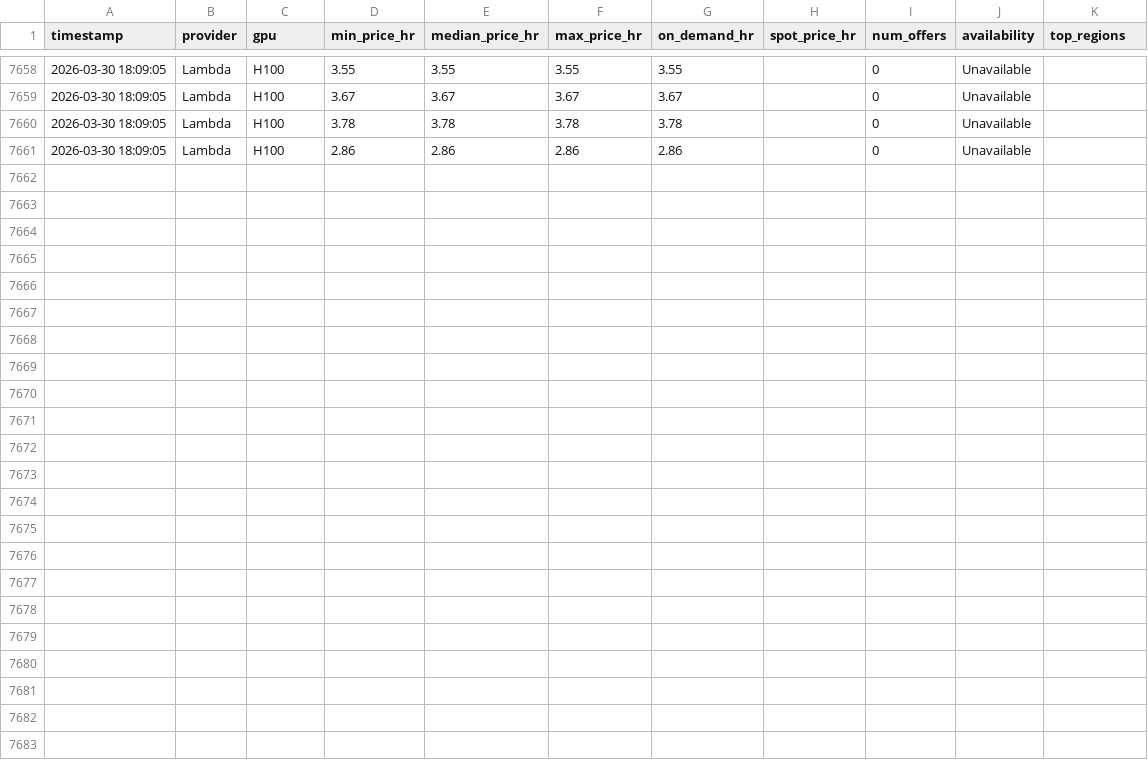
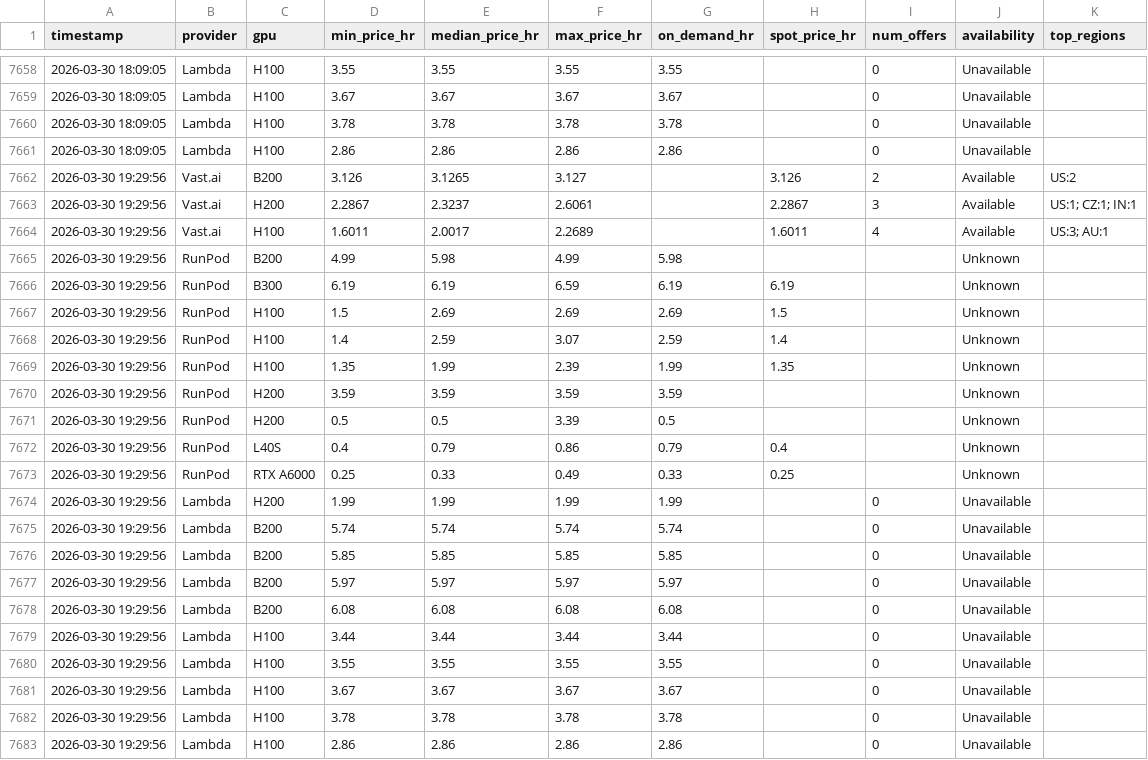
Before and after one commit to nixj9/gpu-market-intel, a CSV file: data/gpu_pricing.csv, drawn as a sheet; only a part is shown, gaps mark what is left out; the diff names each change by its address in the sheet, - before the commit and + after, or states it on an @@ line.

Commit message:
📊 data: 2026-03-30 19:29 UTC

```diff
--- a/data/gpu_pricing.csv
+++ b/data/gpu_pricing.csv
+row 7662: 2026-03-30 19:29:56 | Vast.ai | B200 | 3.126 | 3.1265 | 3.127 |  | 3.126 | 2 | Available | US:2
+row 7663: 2026-03-30 19:29:56 | Vast.ai | H200 | 2.2867 | 2.3237 | 2.6061 |  | 2.2867 | 3 | Available | US:1; CZ:1; IN:1
+row 7664: 2026-03-30 19:29:56 | Vast.ai | H100 | 1.6011 | 2.0017 | 2.2689 |  | 1.6011 | 4 | Available | US:3; AU:1
+row 7665: 2026-03-30 19:29:56 | RunPod | B200 | 4.99 | 5.98 | 4.99 | 5.98 |  |  | Unknown
+row 7666: 2026-03-30 19:29:56 | RunPod | B300 | 6.19 | 6.19 | 6.59 | 6.19 | 6.19 |  | Unknown
+row 7667: 2026-03-30 19:29:56 | RunPod | H100 | 1.5 | 2.69 | 2.69 | 2.69 | 1.5 |  | Unknown
+row 7668: 2026-03-30 19:29:56 | RunPod | H100 | 1.4 | 2.59 | 3.07 | 2.59 | 1.4 |  | Unknown
+row 7669: 2026-03-30 19:29:56 | RunPod | H100 | 1.35 | 1.99 | 2.39 | 1.99 | 1.35 |  | Unknown
+row 7670: 2026-03-30 19:29:56 | RunPod | H200 | 3.59 | 3.59 | 3.59 | 3.59 |  |  | Unknown
+row 7671: 2026-03-30 19:29:56 | RunPod | H200 | 0.5 | 0.5 | 3.39 | 0.5 |  |  | Unknown
+row 7672: 2026-03-30 19:29:56 | RunPod | L40S | 0.4 | 0.79 | 0.86 | 0.79 | 0.4 |  | Unknown
+row 7673: 2026-03-30 19:29:56 | RunPod | RTX A6000 | 0.25 | 0.33 | 0.49 | 0.33 | 0.25 |  | Unknown
+row 7674: 2026-03-30 19:29:56 | Lambda | H200 | 1.99 | 1.99 | 1.99 | 1.99 |  | 0 | Unavailable
+row 7675: 2026-03-30 19:29:56 | Lambda | B200 | 5.74 | 5.74 | 5.74 | 5.74 |  | 0 | Unavailable
+row 7676: 2026-03-30 19:29:56 | Lambda | B200 | 5.85 | 5.85 | 5.85 | 5.85 |  | 0 | Unavailable
+row 7677: 2026-03-30 19:29:56 | Lambda | B200 | 5.97 | 5.97 | 5.97 | 5.97 |  | 0 | Unavailable
+row 7678: 2026-03-30 19:29:56 | Lambda | B200 | 6.08 | 6.08 | 6.08 | 6.08 |  | 0 | Unavailable
+row 7679: 2026-03-30 19:29:56 | Lambda | H100 | 3.44 | 3.44 | 3.44 | 3.44 |  | 0 | Unavailable
+row 7680: 2026-03-30 19:29:56 | Lambda | H100 | 3.55 | 3.55 | 3.55 | 3.55 |  | 0 | Unavailable
+row 7681: 2026-03-30 19:29:56 | Lambda | H100 | 3.67 | 3.67 | 3.67 | 3.67 |  | 0 | Unavailable
+row 7682: 2026-03-30 19:29:56 | Lambda | H100 | 3.78 | 3.78 | 3.78 | 3.78 |  | 0 | Unavailable
+row 7683: 2026-03-30 19:29:56 | Lambda | H100 | 2.86 | 2.86 | 2.86 | 2.86 |  | 0 | Unavailable
```
